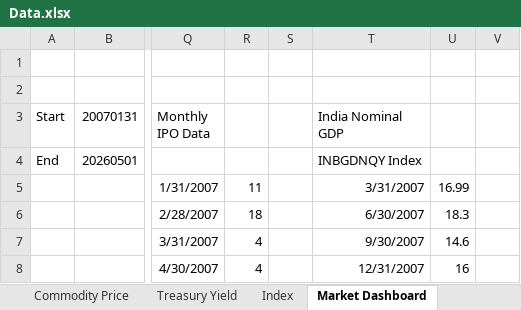
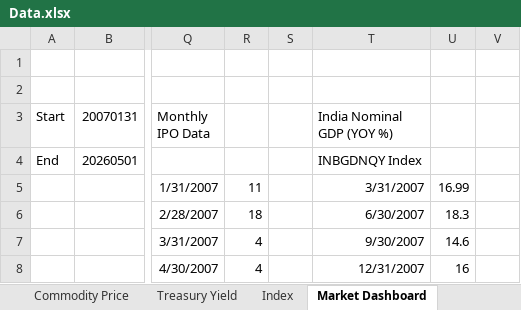
Before and after one commit to sevenalpharesearch-debug/Economic-Quarterly-Dashboard, an Excel workbook: Data.xlsx, sheet Market Dashboard, drawn as a sheet; only a part is shown, gaps mark what is left out; values as stored, in another font and other column widths than the file's, no borders; the diff names each change by its address in the sheet, - before the commit and + after, or states it on an @@ line.

Commit message:
Update data.json and Data.xlsx with Nominal GDP

```diff
--- a/Data.xlsx (sheet Market Dashboard)
+++ b/Data.xlsx (sheet Market Dashboard)
-T3: India Nominal GDP
+T3: India Nominal GDP (YOY %)
```
Also changed, not shown: 1 other file.
